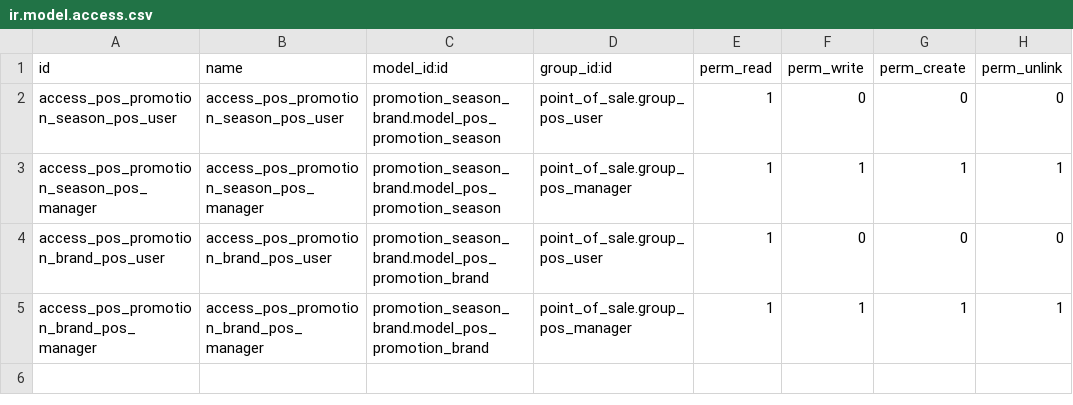
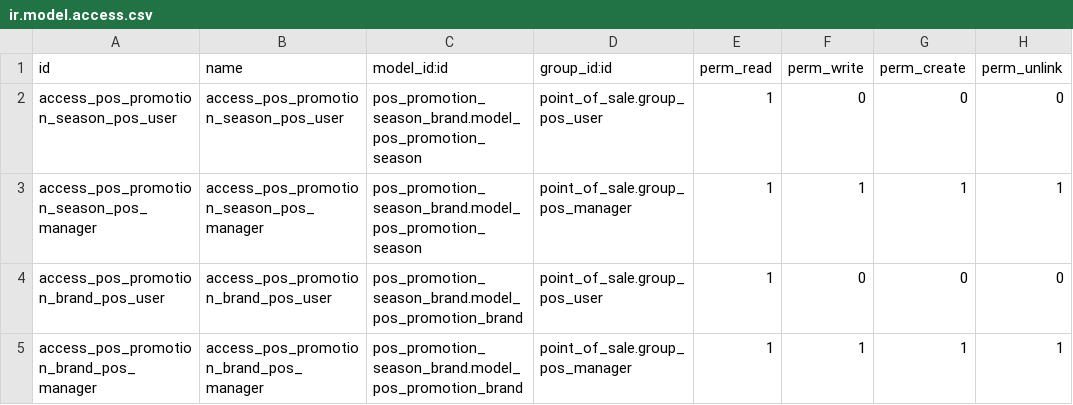
Before and after one commit to calyx-servicios/pos, a CSV file: pos_promotion_season_brand/security/ir.model.access.csv, drawn as a sheet.

Commit message:
[FIX][pos_promotion_season_brand]ODOO-3841. - FIX fields and security.

```diff
--- a/pos_promotion_season_brand/security/ir.model.access.csv
+++ b/pos_promotion_season_brand/security/ir.model.access.csv
@@ -1,5 +1,5 @@
 id,name,model_id:id,group_id:id,perm_read,perm_write,perm_create,perm_unlink
-access_pos_promotion_season_pos_user,access_pos_promotion_season_pos_user,promotion_season_brand.model_pos_promotion_season,point_of_sale.group_pos_user,1,0,0,0
-access_pos_promotion_season_pos_manager,access_pos_promotion_season_pos_manager,promotion_season_brand.model_pos_promotion_season,point_of_sale.group_pos_manager,1,1,1,1
-access_pos_promotion_brand_pos_user,access_pos_promotion_brand_pos_user,promotion_season_brand.model_pos_promotion_brand,point_of_sale.group_pos_user,1,0,0,0
-access_pos_promotion_brand_pos_manager,access_pos_promotion_brand_pos_manager,promotion_season_brand.model_pos_promotion_brand,point_of_sale.group_pos_manager,1,1,1,1
+access_pos_promotion_season_pos_user,access_pos_promotion_season_pos_user,pos_promotion_season_brand.model_pos_promotion_season,point_of_sale.group_pos_user,1,0,0,0
+access_pos_promotion_season_pos_manager,access_pos_promotion_season_pos_manager,pos_promotion_season_brand.model_pos_promotion_season,point_of_sale.group_pos_manager,1,1,1,1
+access_pos_promotion_brand_pos_user,access_pos_promotion_brand_pos_user,pos_promotion_season_brand.model_pos_promotion_brand,point_of_sale.group_pos_user,1,0,0,0
+access_pos_promotion_brand_pos_manager,access_pos_promotion_brand_pos_manager,pos_promotion_season_brand.model_pos_promotion_brand,point_of_sale.group_pos_manager,1,1,1,1
```
Also changed, not shown: 3 other files.
